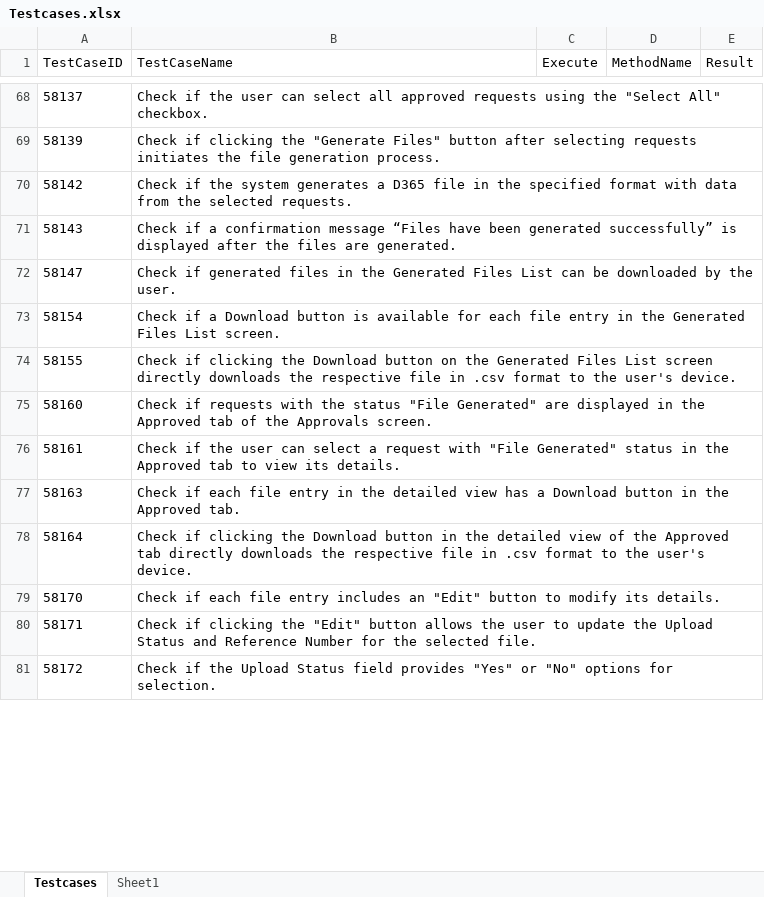
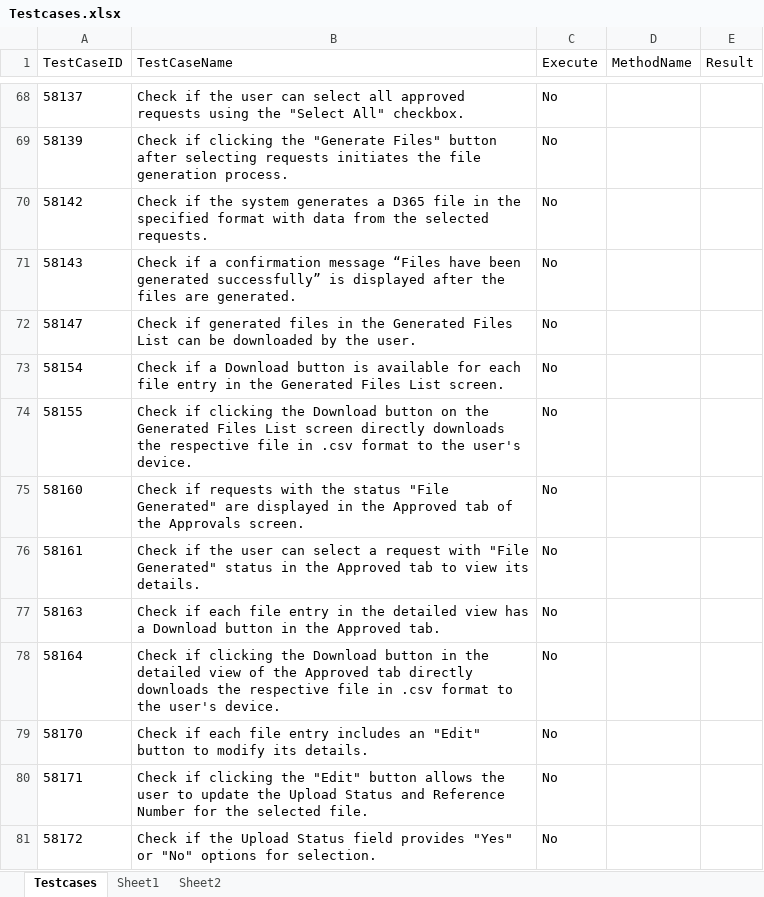
Before and after one commit to Sugandan05/FionaAutomation, an Excel workbook: bin/Debug/net8.0/Config/Testcases.xlsx, sheet Testcases, drawn as a sheet; only a part is shown, gaps mark what is left out; values as stored, in another font and other column widths than the file's, no borders; the diff covers the shown part only; the diff names each change by its address in the sheet, - before the commit and + after, or states it on an @@ line.

```diff
--- a/bin/Debug/net8.0/Config/Testcases.xlsx (sheet Testcases)
+++ b/bin/Debug/net8.0/Config/Testcases.xlsx (sheet Testcases)
+sheet tab: Sheet2
-C68:C81 (Execute): (empty)
+C68:C81 (Execute): No
```
Also changed, not shown: 137 edited cells elsewhere in this sheet, Config/Testcases.xlsx, 39 other files.
